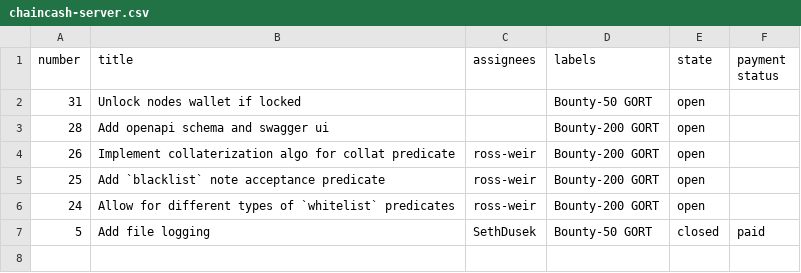
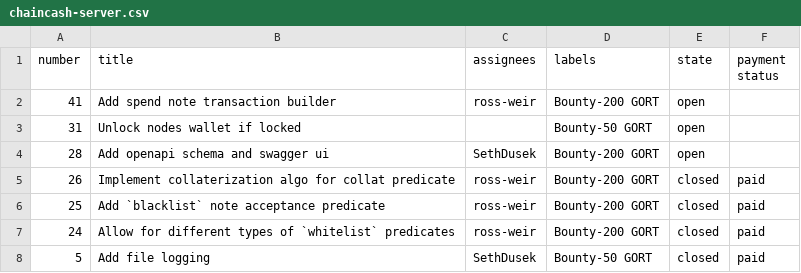
Before and after one commit to kushti/bounties, a CSV file: data/chaincash-server.csv, drawn as a sheet.

Commit message:
cc server predicates and sigma-852

```diff
--- a/data/chaincash-server.csv
+++ b/data/chaincash-server.csv
@@ -1,7 +1,8 @@
 number,title,assignees,labels,state,payment status
+41,Add spend note transaction builder,ross-weir,Bounty-200 GORT,open,
 31,Unlock nodes wallet if locked,,Bounty-50 GORT,open,
-28,Add openapi schema and swagger ui,,Bounty-200 GORT,open,
-26,Implement collaterization algo for collat predicate,ross-weir,Bounty-200 GORT,open,
-25,Add `blacklist` note acceptance predicate,ross-weir,Bounty-200 GORT,open,
-24,Allow for different types of `whitelist` predicates,ross-weir,Bounty-200 GORT,open,
+28,Add openapi schema and swagger ui,SethDusek,Bounty-200 GORT,open,
+26,Implement collaterization algo for collat predicate,ross-weir,Bounty-200 GORT,closed,paid
+25,Add `blacklist` note acceptance predicate,ross-weir,Bounty-200 GORT,closed,paid
+24,Allow for different types of `whitelist` predicates,ross-weir,Bounty-200 GORT,closed,paid
 5,Add file logging,SethDusek,Bounty-50 GORT,closed,paid
```
Also changed, not shown: data/sigma.csv, 2 other files.
